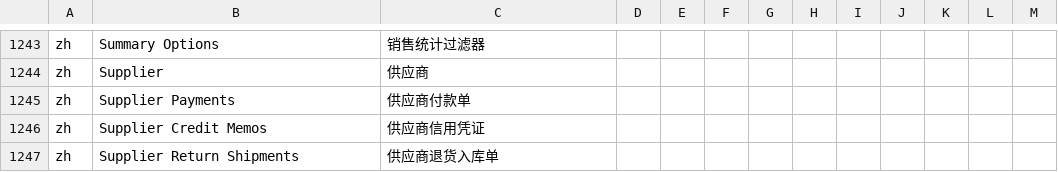
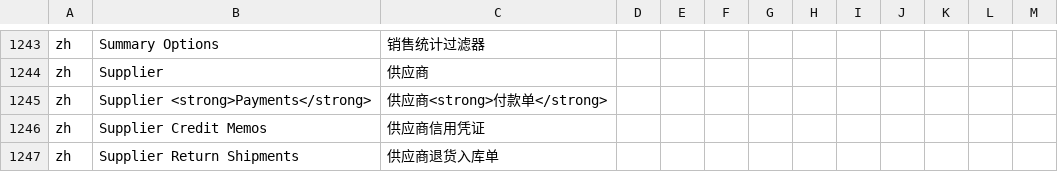
Before and after one commit to hellozhangwei/moqui-zapps, a CSV file: data/L10nZh.csv, drawn as a sheet; only a part is shown, gaps mark what is left out; the diff covers the shown part only.

```diff
--- a/data/L10nZh.csv
+++ b/data/L10nZh.csv
@@ -1244,3 +1244,3 @@ zh,Summary Options,销售统计过滤器
 zh,Supplier,供应商
-zh,Supplier Payments,供应商付款单
+zh,Supplier <strong>Payments</strong>,供应商<strong>付款单</strong>
 zh,Supplier Credit Memos,供应商信用凭证
```
Also changed, not shown: 7 added rows and 7 removed rows elsewhere in this file.
